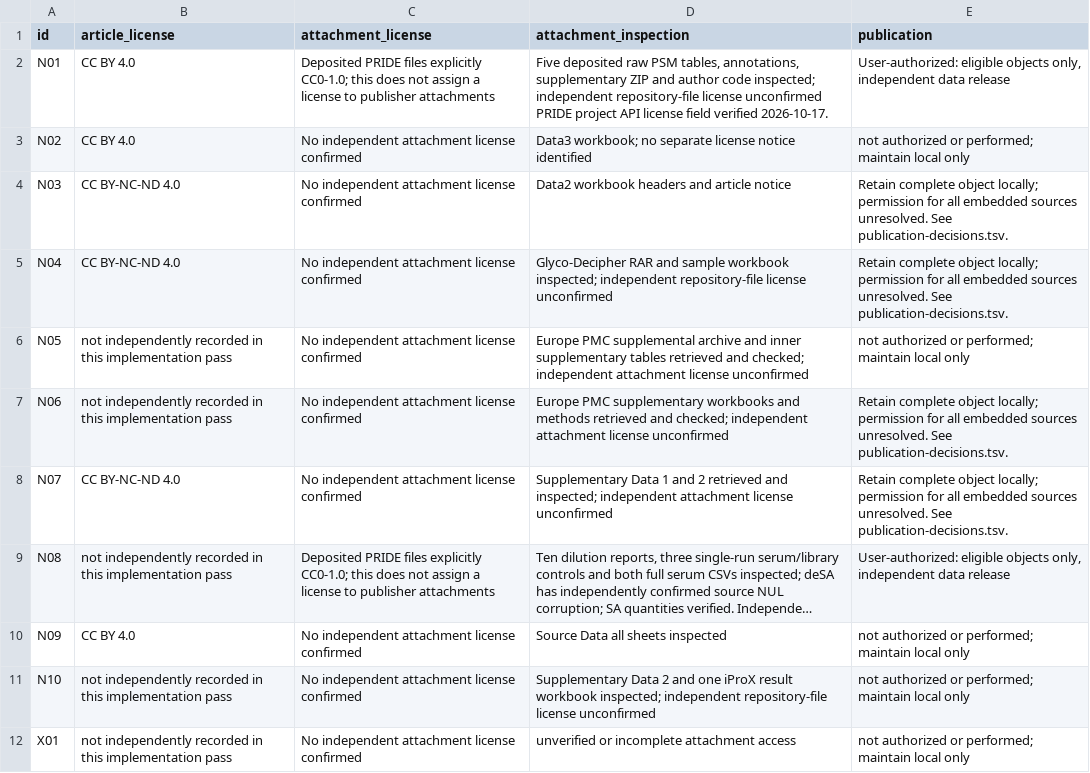
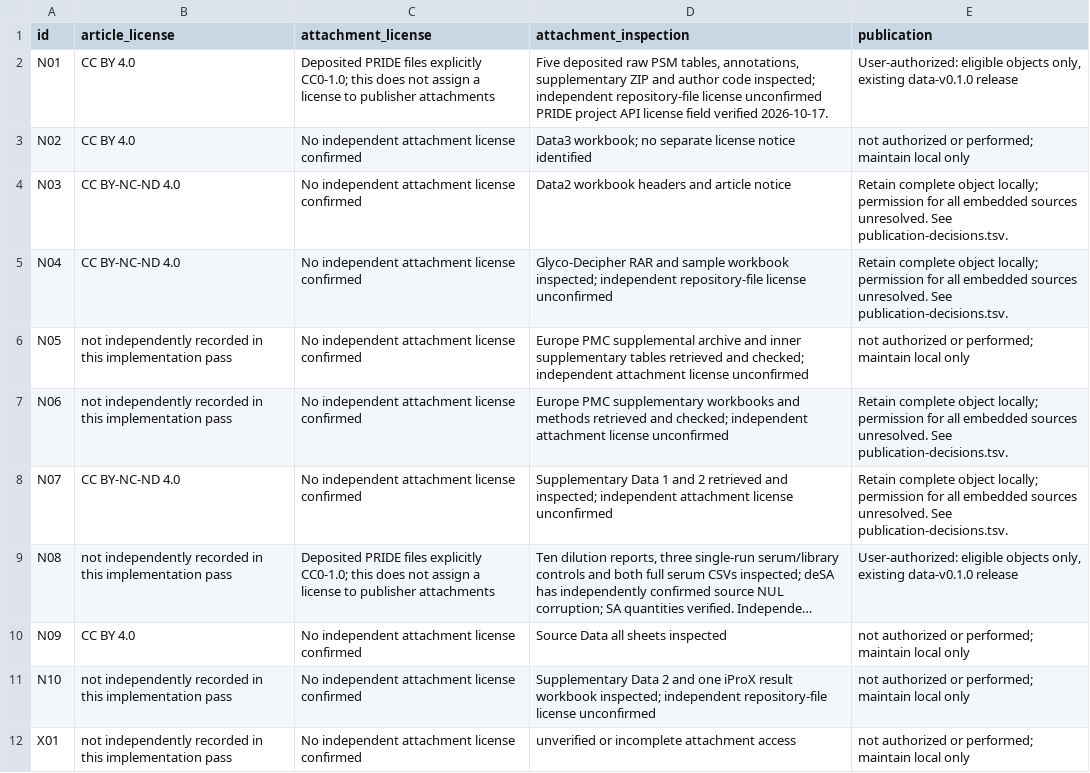
Before and after one commit to glycoverse/glyhub, a TSV file: data-raw/noncptac/license-review.tsv, drawn as a sheet; long unchanged cells end in …; the diff names each change by its address in the sheet, - before the commit and + after, or states it on an @@ line.

```diff
--- a/data-raw/noncptac/license-review.tsv
+++ b/data-raw/noncptac/license-review.tsv
-E2 (publication): …objects only, independent data release
+E2 (publication): …objects only, existing data-v0.1.0 release
-E9 (publication): …objects only, independent data release
+E9 (publication): …objects only, existing data-v0.1.0 release
```
Also changed, not shown: data-raw/noncptac/manifest.tsv, inst/extdata/manifest.tsv, 23 other files.
